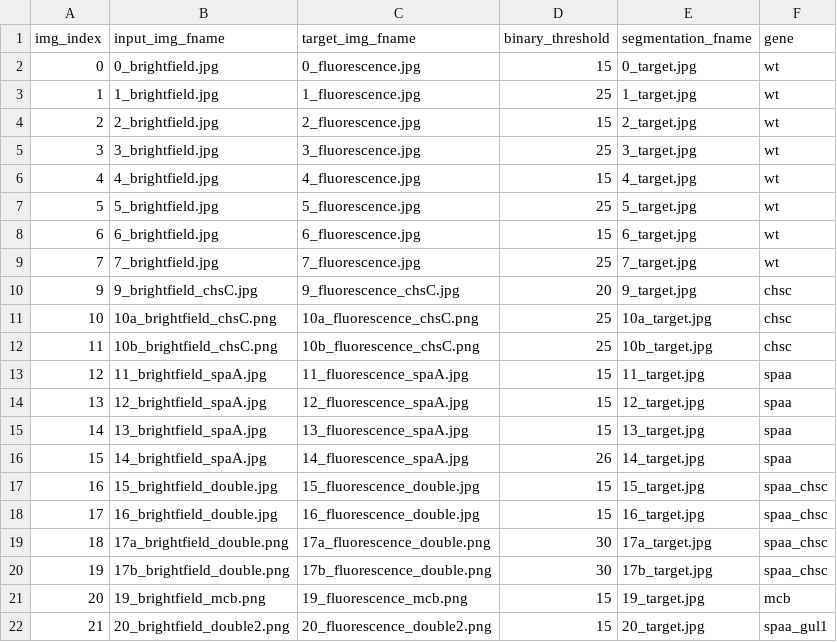
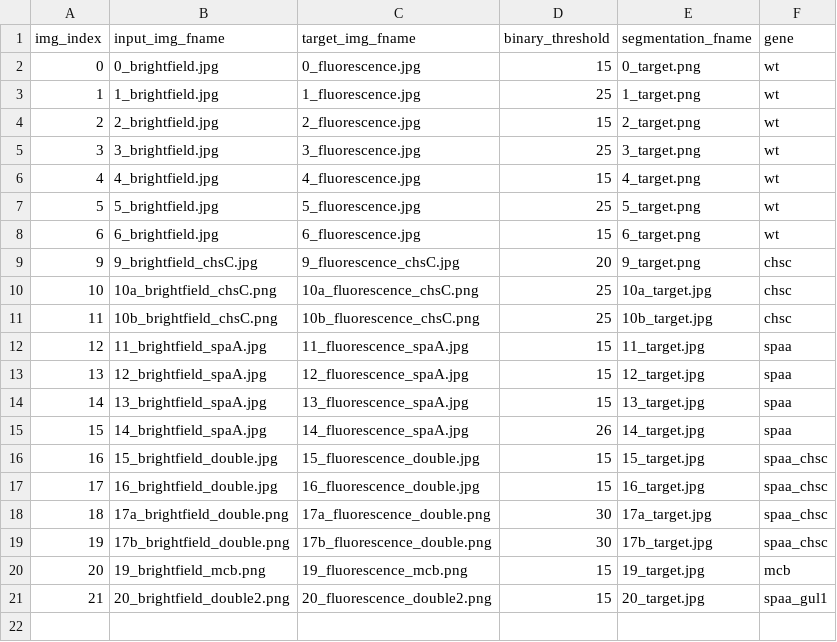
Before and after one commit to jcd12/imaging-biobuilders, a CSV file: data/image_overview.csv, drawn as a sheet.

```diff
--- a/data/image_overview.csv
+++ b/data/image_overview.csv
@@ -1,11 +1,10 @@
 img_index,input_img_fname,target_img_fname,binary_threshold,segmentation_fname,gene
-0,0_brightfield.jpg,0_fluorescence.jpg,15,0_target.jpg,wt
-1,1_brightfield.jpg,1_fluorescence.jpg,25,1_target.jpg,wt
-2,2_brightfield.jpg,2_fluorescence.jpg,15,2_target.jpg,wt
-3,3_brightfield.jpg,3_fluorescence.jpg,25,3_target.jpg,wt
-4,4_brightfield.jpg,4_fluorescence.jpg,15,4_target.jpg,wt
-5,5_brightfield.jpg,5_fluorescence.jpg,25,5_target.jpg,wt
-6,6_brightfield.jpg,6_fluorescence.jpg,15,6_target.jpg,wt
-7,7_brightfield.jpg,7_fluorescence.jpg,25,7_target.jpg,wt
-9,9_brightfield_chsC.jpg,9_fluorescence_chsC.jpg,20,9_target.jpg,chsc
+0,0_brightfield.jpg,0_fluorescence.jpg,15,0_target.png,wt
+1,1_brightfield.jpg,1_fluorescence.jpg,25,1_target.png,wt
+2,2_brightfield.jpg,2_fluorescence.jpg,15,2_target.png,wt
+3,3_brightfield.jpg,3_fluorescence.jpg,25,3_target.png,wt
+4,4_brightfield.jpg,4_fluorescence.jpg,15,4_target.png,wt
+5,5_brightfield.jpg,5_fluorescence.jpg,25,5_target.png,wt
+6,6_brightfield.jpg,6_fluorescence.jpg,15,6_target.png,wt
+9,9_brightfield_chsC.jpg,9_fluorescence_chsC.jpg,20,9_target.png,chsc
 10,10a_brightfield_chsC.png,10a_fluorescence_chsC.png,25,10a_target.jpg,chsc
```
Also changed, not shown: 33 other files.
